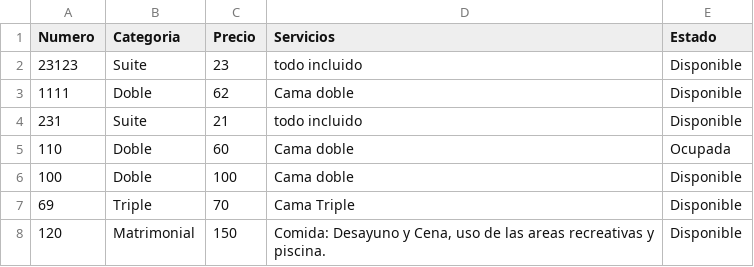
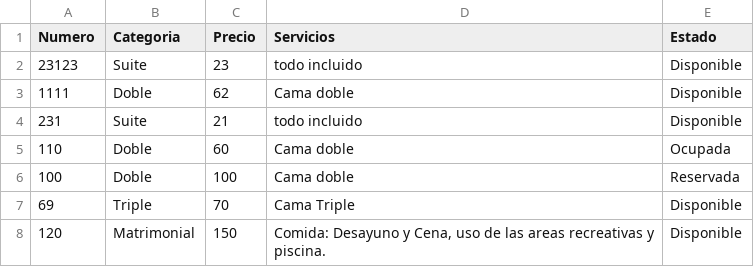
Before and after one commit to Jecanart/HotelProject, a CSV file: archivos/Habitaciones.csv, drawn as a sheet.

```diff
--- a/archivos/Habitaciones.csv
+++ b/archivos/Habitaciones.csv
@@ -5,3 +5,3 @@ Numero;Categoria;Precio;Servicios;Estado
 110;Doble;60;Cama doble;Ocupada
-100;Doble;100;Cama doble;Disponible
+100;Doble;100;Cama doble;Reservada
 69;Triple;70;Cama Triple;Disponible
```
Also changed, not shown: 8 other files.
